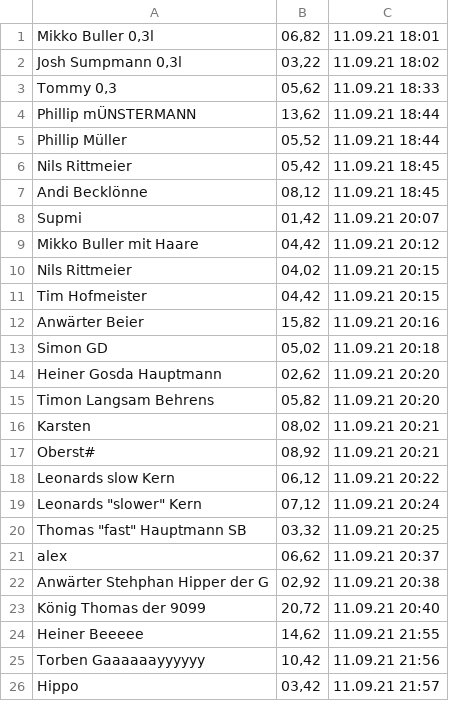
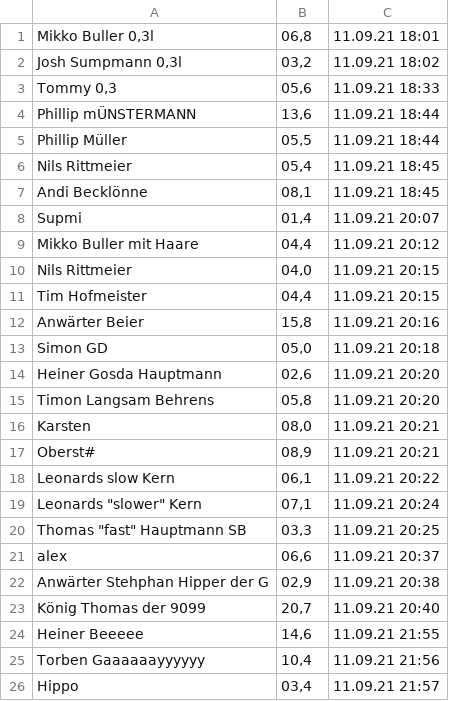
Before and after one commit to hebu999/KnockOutMachine, a CSV file: timeList.csv, drawn as a sheet.

Commit message:
removed second decimal in timeList

```diff
--- a/timeList.csv
+++ b/timeList.csv
@@ -1,26 +1,26 @@
-Mikko Buller 0,3l;06,82;11.09.21 18:01
-Josh Sumpmann 0,3l;03,22;11.09.21 18:02
-Tommy 0,3;05,62;11.09.21 18:33
-Phillip mÜNSTERMANN;13,62;11.09.21 18:44
-Phillip Müller;05,52;11.09.21 18:44
-Nils Rittmeier;05,42;11.09.21 18:45
-Andi Becklönne;08,12;11.09.21 18:45
-Supmi;01,42;11.09.21 20:07
-Mikko Buller mit Haare;04,42;11.09.21 20:12
-Nils Rittmeier;04,02;11.09.21 20:15
-Tim Hofmeister;04,42;11.09.21 20:15
-Anwärter Beier;15,82;11.09.21 20:16
-Simon GD ;05,02;11.09.21 20:18
-Heiner Gosda Hauptmann;02,62;11.09.21 20:20
-Timon Langsam Behrens ;05,82;11.09.21 20:20
-Karsten ;08,02;11.09.21 20:21
-Oberst#;08,92;11.09.21 20:21
-Leonards slow Kern ;06,12;11.09.21 20:22
-"Leonards ""slower"" Kern";07,12;11.09.21 20:24
-"Thomas ""fast"" Hauptmann SB";03,32;11.09.21 20:25
-alex;06,62;11.09.21 20:37
-Anwärter Stehphan Hipper der G;02,92;11.09.21 20:38
-König Thomas der 9099;20,72;11.09.21 20:40
-Heiner Beeeee;14,62;11.09.21 21:55
-Torben Gaaaaaayyyyyy;10,42;11.09.21 21:56
-Hippo;03,42;11.09.21 21:57
+Mikko Buller 0,3l;06,8;11.09.21 18:01
+Josh Sumpmann 0,3l;03,2;11.09.21 18:02
+Tommy 0,3;05,6;11.09.21 18:33
+Phillip mÜNSTERMANN;13,6;11.09.21 18:44
+Phillip Müller;05,5;11.09.21 18:44
+Nils Rittmeier;05,4;11.09.21 18:45
+Andi Becklönne;08,1;11.09.21 18:45
+Supmi;01,4;11.09.21 20:07
+Mikko Buller mit Haare;04,4;11.09.21 20:12
+Nils Rittmeier;04,0;11.09.21 20:15
+Tim Hofmeister;04,4;11.09.21 20:15
+Anwärter Beier;15,8;11.09.21 20:16
+Simon GD ;05,0;11.09.21 20:18
+Heiner Gosda Hauptmann;02,6;11.09.21 20:20
+Timon Langsam Behrens ;05,8;11.09.21 20:20
+Karsten ;08,0;11.09.21 20:21
+Oberst#;08,9;11.09.21 20:21
+Leonards slow Kern ;06,1;11.09.21 20:22
+"Leonards ""slower"" Kern";07,1;11.09.21 20:24
+"Thomas ""fast"" Hauptmann SB";03,3;11.09.21 20:25
+alex;06,6;11.09.21 20:37
+Anwärter Stehphan Hipper der G;02,9;11.09.21 20:38
+König Thomas der 9099;20,7;11.09.21 20:40
+Heiner Beeeee;14,6;11.09.21 21:55
+Torben Gaaaaaayyyyyy;10,4;11.09.21 21:56
+Hippo;03,4;11.09.21 21:57
```
